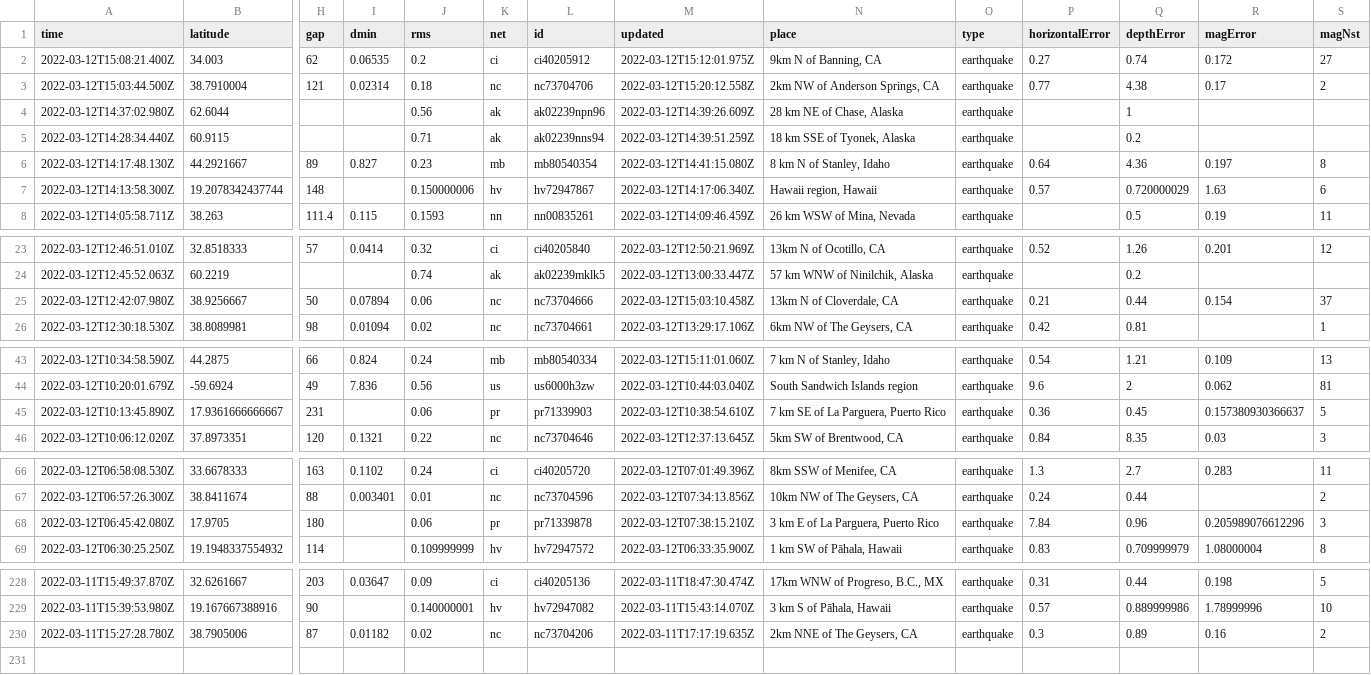
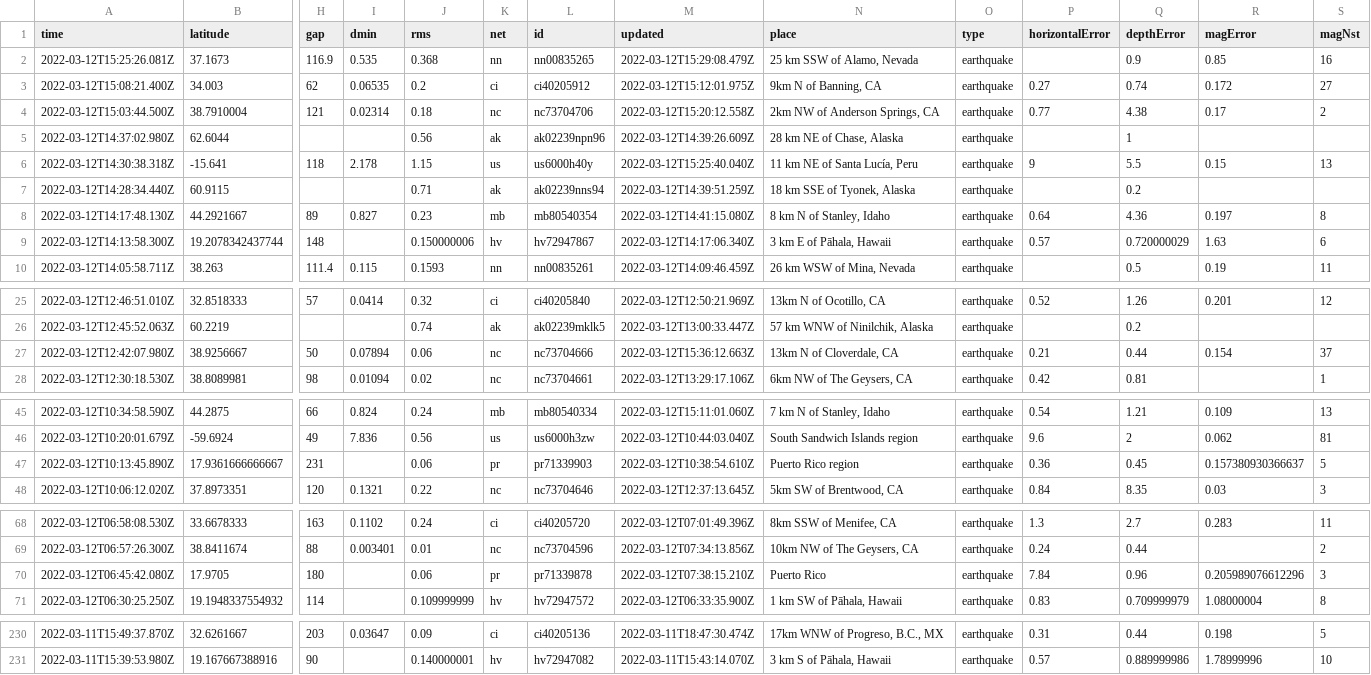
Before and after one commit to Nmargolis/github-action-workshop, a CSV file: usgs_current.csv, drawn as a sheet; only a part is shown, gaps mark what is left out; removed rows and columns are numbered as before the commit, all else as after; rows hold the shown columns only; the diff covers the shown part only; the diff names each change by its address in the sheet, - before the commit and + after, or states it on an @@ line.

```diff
--- a/usgs_current.csv
+++ b/usgs_current.csv
+row 2: 2022-03-12T15:25:26.081Z | 37.1673 | 116.9 | 0.535 | 0.368 | nn | nn00835265 | 2022-03-12T15:29:08.479Z | 25 km SSW of Alamo, Nevada | earthquake |  | 0.9 | 0.85 | 16
+row 6: 2022-03-12T14:30:38.318Z | -15.641 | 118 | 2.178 | 1.15 | us | us6000h40y | 2022-03-12T15:25:40.040Z | 11 km NE of Santa Lucía, Peru | earthquake | 9 | 5.5 | 0.15 | 13
-N9 (place): Hawaii region, Hawaii
+N9 (place): 3 km E of Pāhala, Hawaii
-M27 (updated): 2022-03-12T15:03:10.458Z
+M27 (updated): 2022-03-12T15:36:12.663Z
-N47 (place): 7 km SE of La Parguera, Puerto Rico
+N47 (place): Puerto Rico region
-N70 (place): 3 km E of La Parguera, Puerto Rico
+N70 (place): Puerto Rico
-row 230: 2022-03-11T15:27:28.780Z | 38.7905006 | 87 | 0.01182 | 0.02 | nc | nc73704206 | 2022-03-11T17:17:19.635Z | 2km NNE of The Geysers, CA | earthquake | 0.3 | 0.89 | 0.16 | 2
```
Also changed, not shown: 4 edited cells elsewhere in this file, usgs_main.csv.
